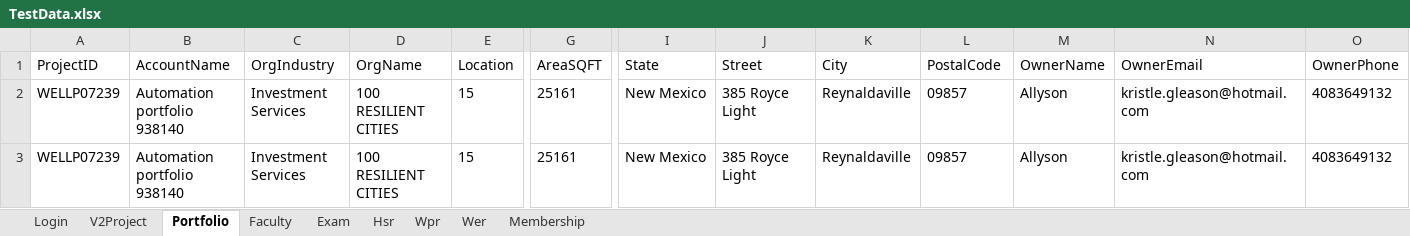
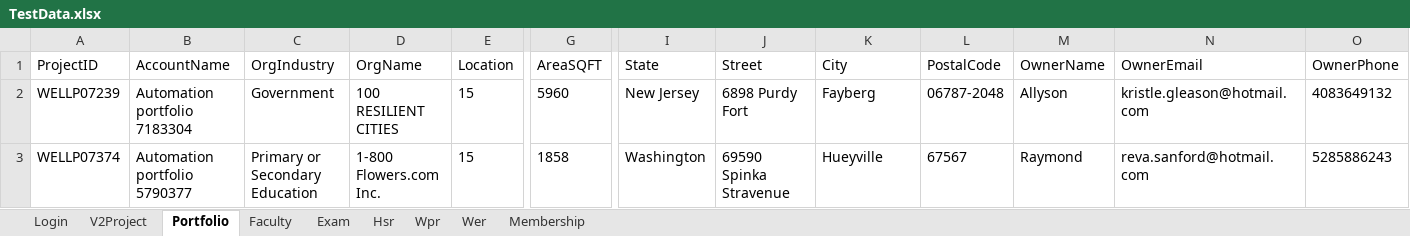
Before and after one commit to hNagesh/TDD_HireProus_project, an Excel workbook: TestData.xlsx, sheet Portfolio, drawn as a sheet; only a part is shown, gaps mark what is left out; values as stored, in another font and other column widths than the file's, no borders; the diff names each change by its address in the sheet, - before the commit and + after, or states it on an @@ line.

```diff
--- a/TestData.xlsx (sheet Portfolio)
+++ b/TestData.xlsx (sheet Portfolio)
-B2 (AccountName): Automation portfolio 938140
+B2 (AccountName): Automation portfolio 7183304
-C2 (OrgIndustry): Investment Services
+C2 (OrgIndustry): Government
-G2 (AreaSQFT): 25161
+G2 (AreaSQFT): 5960
-I2 (State): New Mexico
+I2 (State): New Jersey
-J2 (Street): 385 Royce Light
+J2 (Street): 6898 Purdy Fort
-K2 (City): Reynaldaville
+K2 (City): Fayberg
-L2 (PostalCode): 09857
+L2 (PostalCode): 06787-2048
-A3 (ProjectID): WELLP07239
+A3 (ProjectID): WELLP07374
-B3 (AccountName): Automation portfolio 938140
+B3 (AccountName): Automation portfolio 5790377
-C3 (OrgIndustry): Investment Services
+C3 (OrgIndustry): Primary or Secondary Education
-D3 (OrgName): 100 RESILIENT CITIES
+D3 (OrgName): 1-800 Flowers.com Inc.
-G3 (AreaSQFT): 25161
+G3 (AreaSQFT): 1858
-I3 (State): New Mexico
+I3 (State): Washington
-J3 (Street): 385 Royce Light
+J3 (Street): 69590 Spinka Stravenue
-K3 (City): Reynaldaville
+K3 (City): Hueyville
-L3 (PostalCode): 09857
+L3 (PostalCode): 67567
-M3 (OwnerName): Allyson
+M3 (OwnerName): Raymond
-N3 (OwnerEmail): kristle.gleason@hotmail.com
+N3 (OwnerEmail): reva.sanford@hotmail.com
-O3 (OwnerPhone): 4083649132
+O3 (OwnerPhone): 5285886243
```
Also changed, not shown: sheet Exam, sheet V2Project, sheet Wpr, sheet Hsr, sheet Faculty, sheet Membership, 2 other files.
